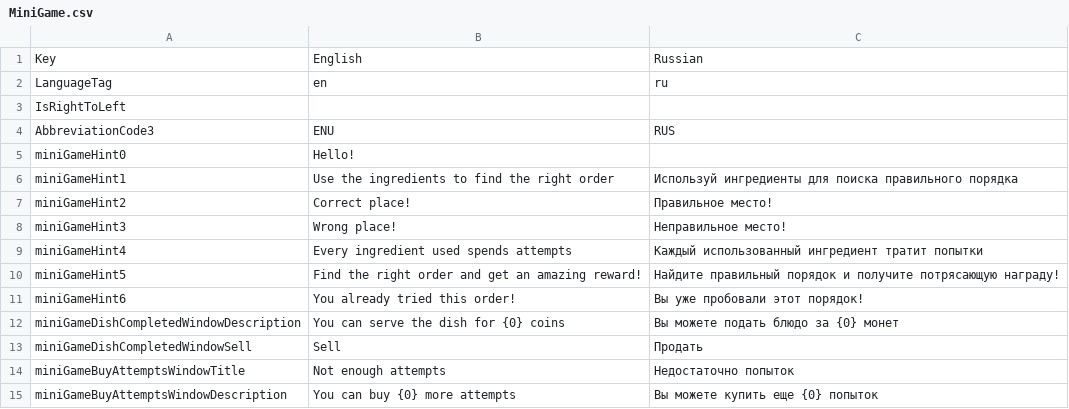
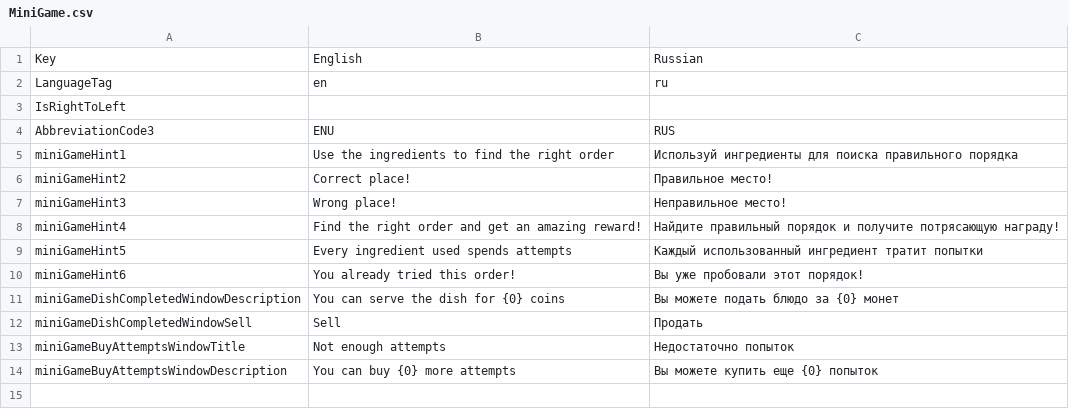
Before and after one commit to erdiablo/Animal-village-dev, a CSV file: StreamingAssets/Localizations/MiniGame.csv, drawn as a sheet.

Commit message:
Test local

```diff
--- a/StreamingAssets/Localizations/MiniGame.csv
+++ b/StreamingAssets/Localizations/MiniGame.csv
@@ -4,3 +4,2 @@ IsRightToLeft,,
 AbbreviationCode3,ENU,RUS
-miniGameHint0,Hello!,
 miniGameHint1,Use the ingredients to find the right order,Используй ингредиенты для поиска правильного порядка
@@ -8,4 +7,4 @@ miniGameHint2,Correct place!,Правильное место!
 miniGameHint3,Wrong place!,Неправильное место!
-miniGameHint4,Every ingredient used spends attempts,Каждый использованный ингредиент тратит попытки
-miniGameHint5,Find the right order and get an amazing reward!,Найдите правильный порядок и получите потрясающую награду!
+miniGameHint4,Find the right order and get an amazing reward!,Найдите правильный порядок и получите потрясающую награду!
+miniGameHint5,Every ingredient used spends attempts,Каждый использованный ингредиент тратит попытки
 miniGameHint6,You already tried this order!,Вы уже пробовали этот порядок!
```
Also changed, not shown: StreamingAssets/Localizations/shop.csv, 4 other files.
